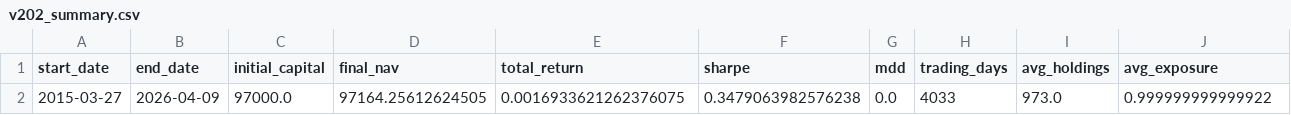
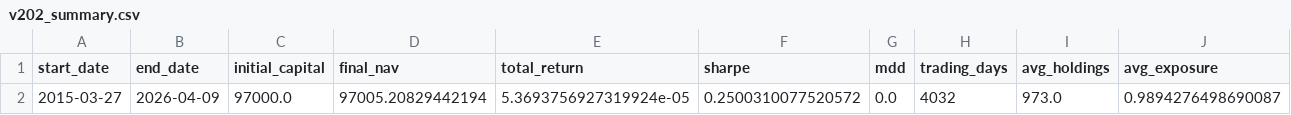
Before and after one commit to bichcs5566-alt/V204-app, a CSV file: v202_summary.csv, drawn as a sheet.

```diff
--- a/v202_summary.csv
+++ b/v202_summary.csv
@@ -1,2 +1,2 @@
 start_date,end_date,initial_capital,final_nav,total_return,sharpe,mdd,trading_days,avg_holdings,avg_exposure
-2015-03-27,2026-04-09,97000.0,97164.25612624505,0.0016933621262376075,0.3479063982576238,0.0,4033,973.0,0.999999999999922
+2015-03-27,2026-04-09,97000.0,97005.20829442194,5.3693756927319924e-05,0.2500310077520572,0.0,4032,973.0,0.9894276498690087
```
Also changed, not shown: v202_nav.csv, 3 other files.
